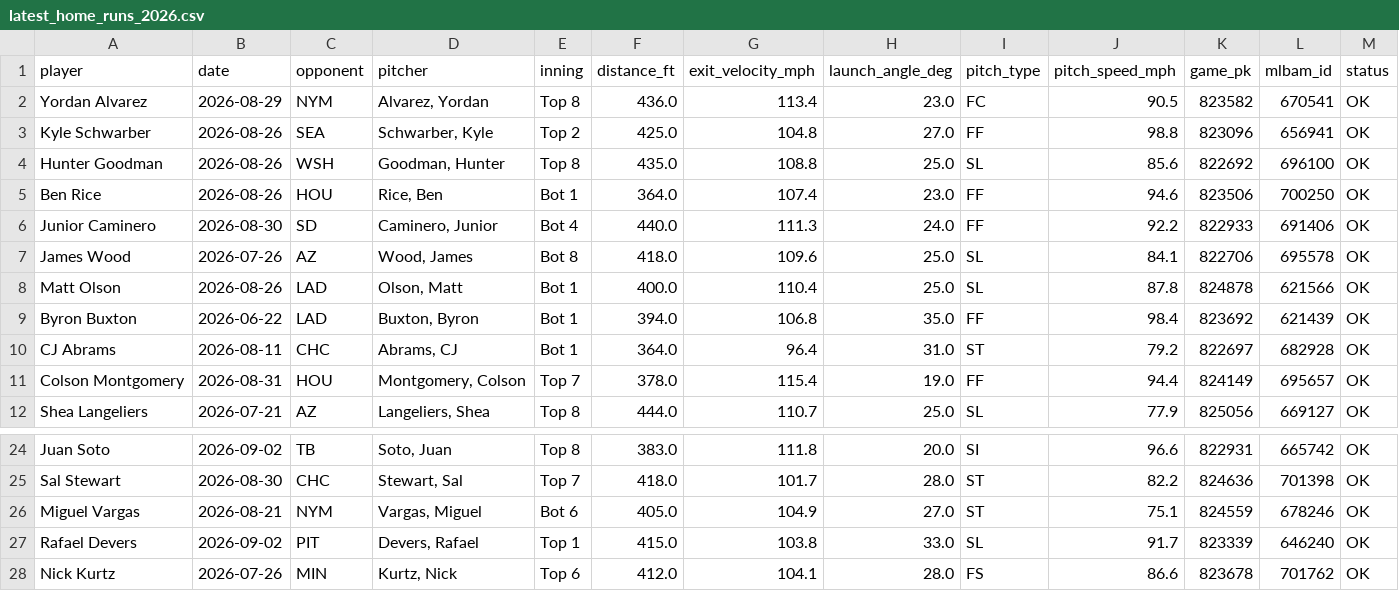
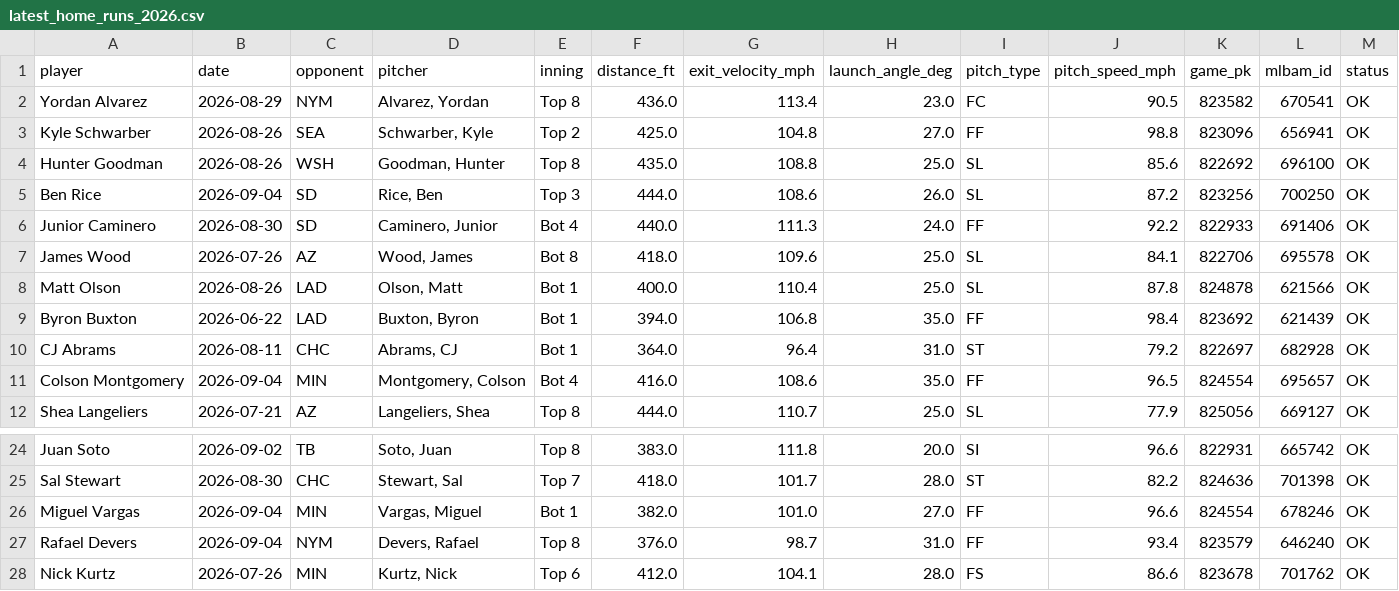
Before and after one commit to psumckoo/HRrecency, a CSV file: output/latest_home_runs_2026.csv, drawn as a sheet; only a part is shown, gaps mark what is left out.

```diff
--- a/output/latest_home_runs_2026.csv
+++ b/output/latest_home_runs_2026.csv
@@ -4,3 +4,3 @@ Kyle Schwarber,2026-08-26,SEA,"Schwarber, Kyle",Top 2,425.0,104.8,27.0,FF,98.8,8
 Hunter Goodman,2026-08-26,WSH,"Goodman, Hunter",Top 8,435.0,108.8,25.0,SL,85.6,822692,696100,OK
-Ben Rice,2026-08-26,HOU,"Rice, Ben",Bot 1,364.0,107.4,23.0,FF,94.6,823506,700250,OK
+Ben Rice,2026-09-04,SD,"Rice, Ben",Top 3,444.0,108.6,26.0,SL,87.2,823256,700250,OK
 Junior Caminero,2026-08-30,SD,"Caminero, Junior",Bot 4,440.0,111.3,24.0,FF,92.2,822933,691406,OK
@@ -10,3 +10,3 @@ Byron Buxton,2026-06-22,LAD,"Buxton, Byron",Bot 1,394.0,106.8,35.0,FF,98.4,82369
 CJ Abrams,2026-08-11,CHC,"Abrams, CJ",Bot 1,364.0,96.4,31.0,ST,79.2,822697,682928,OK
-Colson Montgomery,2026-08-31,HOU,"Montgomery, Colson",Top 7,378.0,115.4,19.0,FF,94.4,824149,695657,OK
+Colson Montgomery,2026-09-04,MIN,"Montgomery, Colson",Bot 4,416.0,108.6,35.0,FF,96.5,824554,695657,OK
 Shea Langeliers,2026-07-21,AZ,"Langeliers, Shea",Top 8,444.0,110.7,25.0,SL,77.9,825056,669127,OK
@@ -25,4 +25,4 @@ Juan Soto,2026-09-02,TB,"Soto, Juan",Top 8,383.0,111.8,20.0,SI,96.6,822931,66574
 Sal Stewart,2026-08-30,CHC,"Stewart, Sal",Top 7,418.0,101.7,28.0,ST,82.2,824636,701398,OK
-Miguel Vargas,2026-08-21,NYM,"Vargas, Miguel",Bot 6,405.0,104.9,27.0,ST,75.1,824559,678246,OK
-Rafael Devers,2026-09-02,PIT,"Devers, Rafael",Top 1,415.0,103.8,33.0,SL,91.7,823339,646240,OK
+Miguel Vargas,2026-09-04,MIN,"Vargas, Miguel",Bot 1,382.0,101.0,27.0,FF,96.6,824554,678246,OK
+Rafael Devers,2026-09-04,NYM,"Devers, Rafael",Top 8,376.0,98.7,31.0,FF,93.4,823579,646240,OK
 Nick Kurtz,2026-07-26,MIN,"Kurtz, Nick",Top 6,412.0,104.1,28.0,FS,86.6,823678,701762,OK
```
